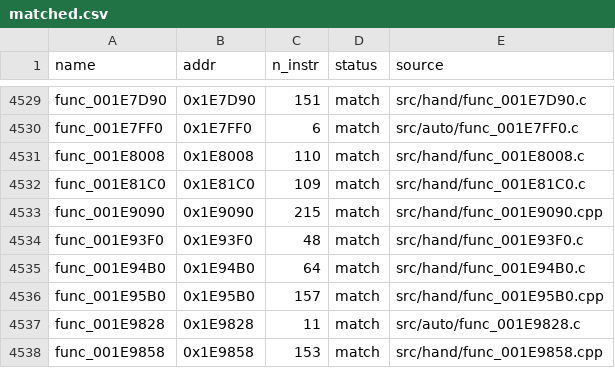
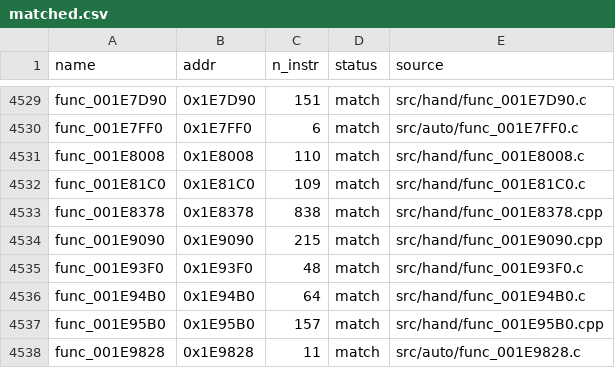
Before and after one commit to Komasia/sly2-decomp, a CSV file: config/matched.csv, drawn as a sheet; only a part is shown, gaps mark what is left out; the shorter side is filled out with more unchanged rows.

```diff
--- a/config/matched.csv
+++ b/config/matched.csv
@@ -4532,2 +4532,3 @@ func_001E8008,0x1E8008,110,match,src/hand/func_001E8008.c
 func_001E81C0,0x1E81C0,109,match,src/hand/func_001E81C0.c
+func_001E8378,0x1E8378,838,match,src/hand/func_001E8378.cpp
 func_001E9090,0x1E9090,215,match,src/hand/func_001E9090.cpp
```
Also changed, not shown: config/progress_history.csv, 1 other file.
